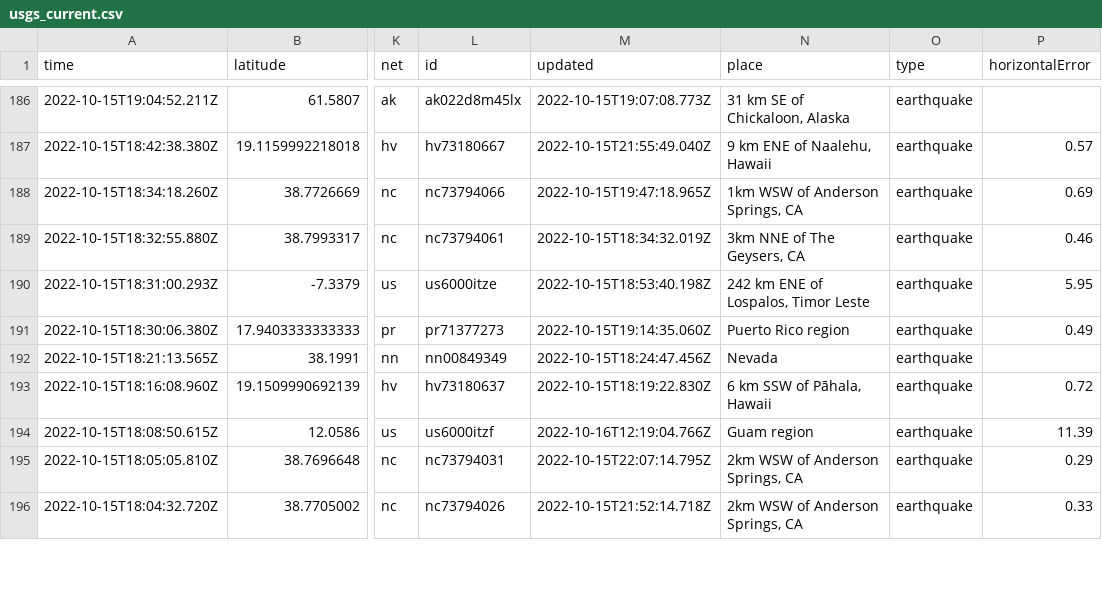
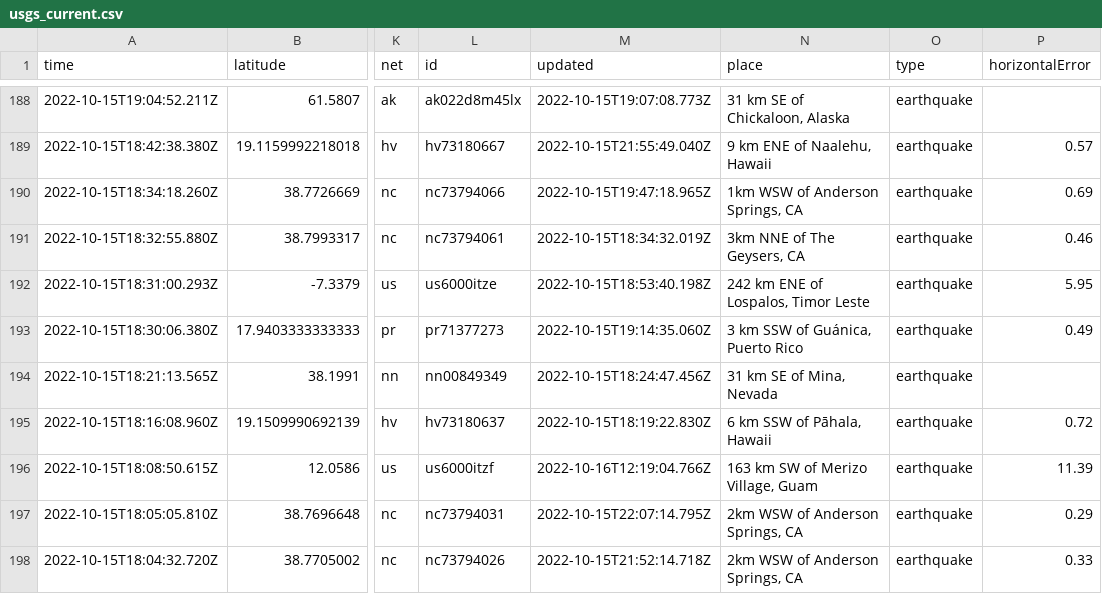
Before and after one commit to marypasciak/nicar-2022-github-actions, a CSV file: usgs_current.csv, drawn as a sheet; only a part is shown, gaps mark what is left out; addresses are those after the commit; the diff covers the shown part only; the diff names each change by its address in the sheet, - before the commit and + after, or states it on an @@ line.

```diff
--- a/usgs_current.csv
+++ b/usgs_current.csv
-N193 (place): Puerto Rico region
+N193 (place): 3 km SSW of Guánica, Puerto Rico
-N194 (place): Nevada
+N194 (place): 31 km SE of Mina, Nevada
-N196 (place): Guam region
+N196 (place): 163 km SW of Merizo Village, Guam
```
Also changed, not shown: 2 added rows, 4 removed rows and 35 edited cells elsewhere in this file.
